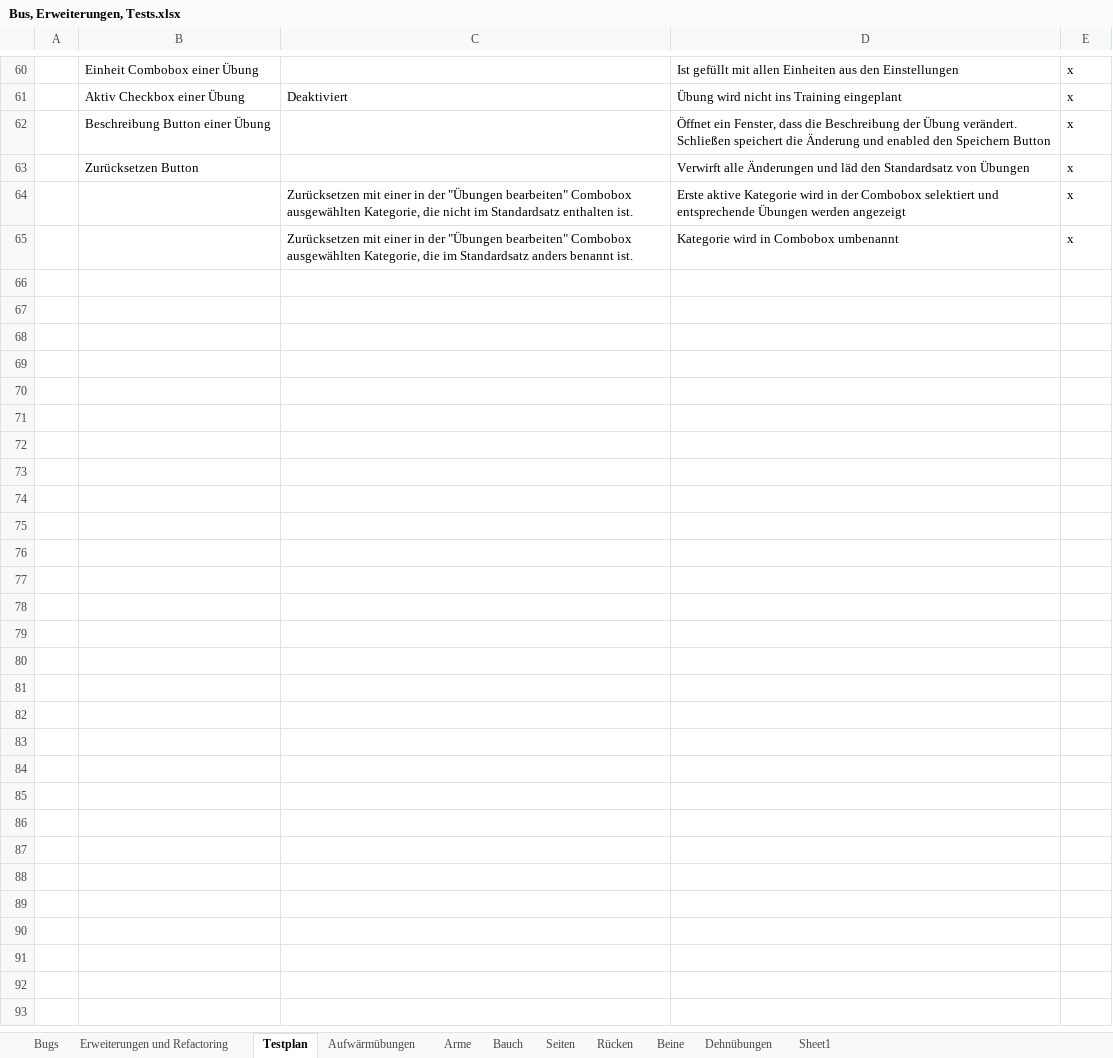
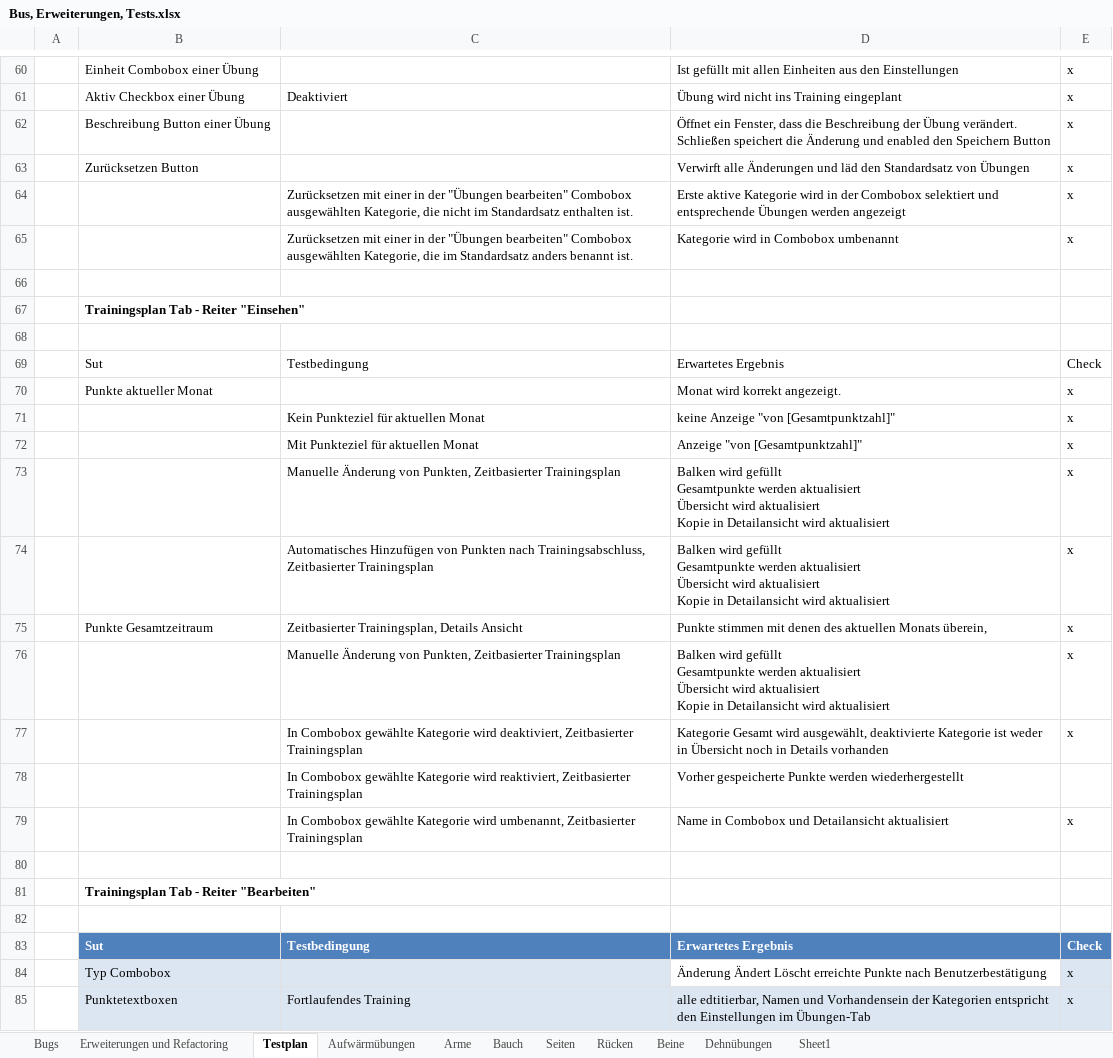
Before and after one commit to EmKay89/MyCoach, an Excel workbook: Bus, Erweiterungen, Tests.xlsx, sheet Testplan, drawn as a sheet; only a part is shown, gaps mark what is left out; values as stored, in another font and other column widths than the file's, no borders; table styles not drawn; ↵ is a line break in a cell; the diff covers the shown part only; the diff names each change by its address in the sheet, - before the commit and + after, or states it on an @@ line.

```diff
--- a/Bus, Erweiterungen, Tests.xlsx (sheet Testplan)
+++ b/Bus, Erweiterungen, Tests.xlsx (sheet Testplan)
+row 66: (empty)
+row 67:  | Trainingsplan Tab - Reiter "Einsehen"
+row 68: (empty)
+row 69:  | Sut | Testbedingung | Erwartetes Ergebnis | Check
+row 70:  | Punkte aktueller Monat |  | Monat wird korrekt angezeigt. | x
+row 71:  |  | Kein Punkteziel für aktuellen Monat | keine Anzeige "von [Gesamtpunktzahl]" | x
+row 72:  |  | Mit Punkteziel für aktuellen Monat | Anzeige "von [Gesamtpunktzahl]" | x
+row 73:  |  | Manuelle Änderung von Punkten, Zeitbasierter Trainingsplan | Balken wird gefüllt ↵ Gesamtpunkte werden aktualisiert ↵ Übersicht wird aktualisiert ↵ Kopie in Detailansicht wird aktualisiert | x
+row 74:  |  | Automatisches Hinzufügen von Punkten nach Trainingsabschluss, Zeitbasierter Trainingsplan | Balken wird gefüllt ↵ Gesamtpunkte werden aktualisiert ↵ Übersicht wird aktualisiert ↵ Kopie in Detailansicht wird aktualisiert | x
+row 75:  | Punkte Gesamtzeitraum | Zeitbasierter Trainingsplan, Details Ansicht | Punkte stimmen mit denen des aktuellen Monats überein, | x
+row 76:  |  | Manuelle Änderung von Punkten, Zeitbasierter Trainingsplan | Balken wird gefüllt ↵ Gesamtpunkte werden aktualisiert ↵ Übersicht wird aktualisiert ↵ Kopie in Detailansicht wird aktualisiert | x
+row 77:  |  | In Combobox gewählte Kategorie wird deaktiviert, Zeitbasierter Trainingsplan | Kategorie Gesamt wird ausgewählt, deaktivierte Kategorie ist weder in Übersicht noch in Details vorhanden | x
+row 78:  |  | In Combobox gewählte Kategorie wird reaktiviert, Zeitbasierter Trainingsplan | Vorher gespeicherte Punkte werden wiederhergestellt
+row 79:  |  | In Combobox gewählte Kategorie wird umbenannt, Zeitbasierter Trainingsplan | Name in Combobox und Detailansicht aktualisiert | x
+row 80: (empty)
+row 81:  | Trainingsplan Tab - Reiter "Bearbeiten"
+row 82: (empty)
+row 83:  | Sut | Testbedingung | Erwartetes Ergebnis | Check
+row 84:  | Typ Combobox |  | Änderung Ändert Löscht erreichte Punkte nach Benutzerbestätigung | x
+row 85:  | Punktetextboxen | Fortlaufendes Training | alle edtitierbar, Namen und Vorhandensein der Kategorien entspricht den Einstellungen im Übungen-Tab | x
```
Also changed, not shown: 36 added rows elsewhere in this sheet, 7 other files.
